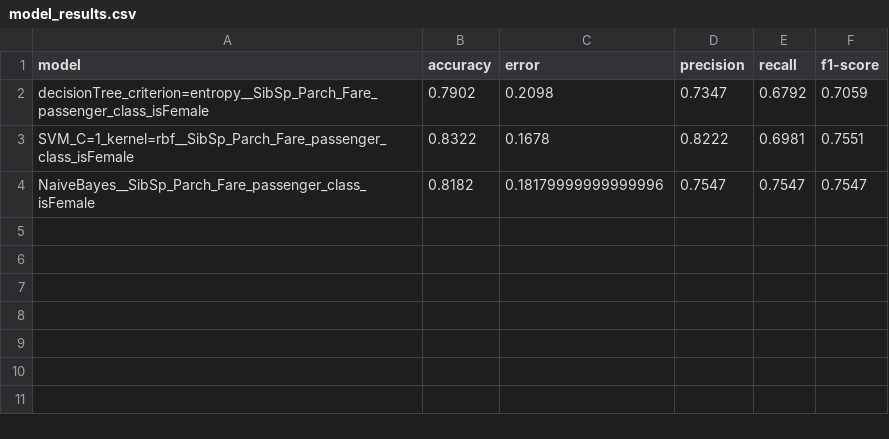
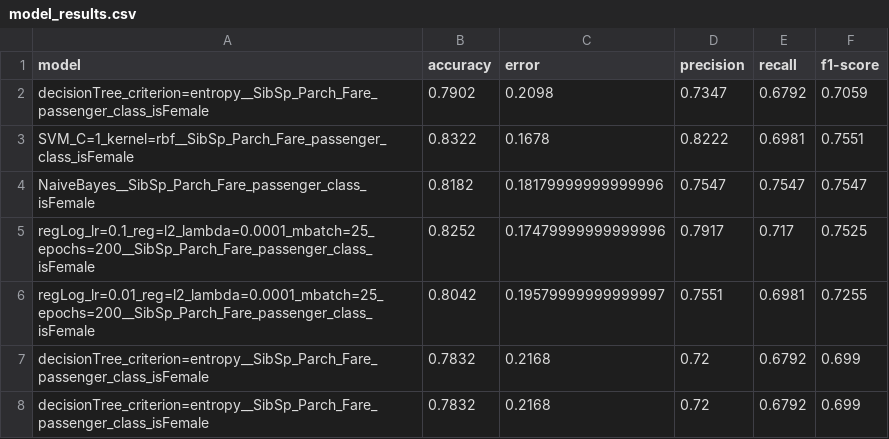
Before and after one commit to CarlosGarlem/TitanicClassPrediciton, a CSV file: results/model_results.csv, drawn as a sheet; the diff names each change by its address in the sheet, - before the commit and + after, or states it on an @@ line.

```diff
--- a/results/model_results.csv
+++ b/results/model_results.csv
+row 5: regLog_lr=0.1_reg=l2_lambda=0.0001_mbatch=25_epochs=200__SibSp_Parch_Fare_passenger_class_isFemale | 0.8252 | 0.17479999999999996 | 0.7917 | 0.717 | 0.7525
+row 6: regLog_lr=0.01_reg=l2_lambda=0.0001_mbatch=25_epochs=200__SibSp_Parch_Fare_passenger_class_isFemale | 0.8042 | 0.19579999999999997 | 0.7551 | 0.6981 | 0.7255
+row 7: decisionTree_criterion=entropy__SibSp_Parch_Fare_passenger_class_isFemale | 0.7832 | 0.2168 | 0.72 | 0.6792 | 0.699
+row 8: decisionTree_criterion=entropy__SibSp_Parch_Fare_passenger_class_isFemale | 0.7832 | 0.2168 | 0.72 | 0.6792 | 0.699
```
Also changed, not shown: 15 other files.
